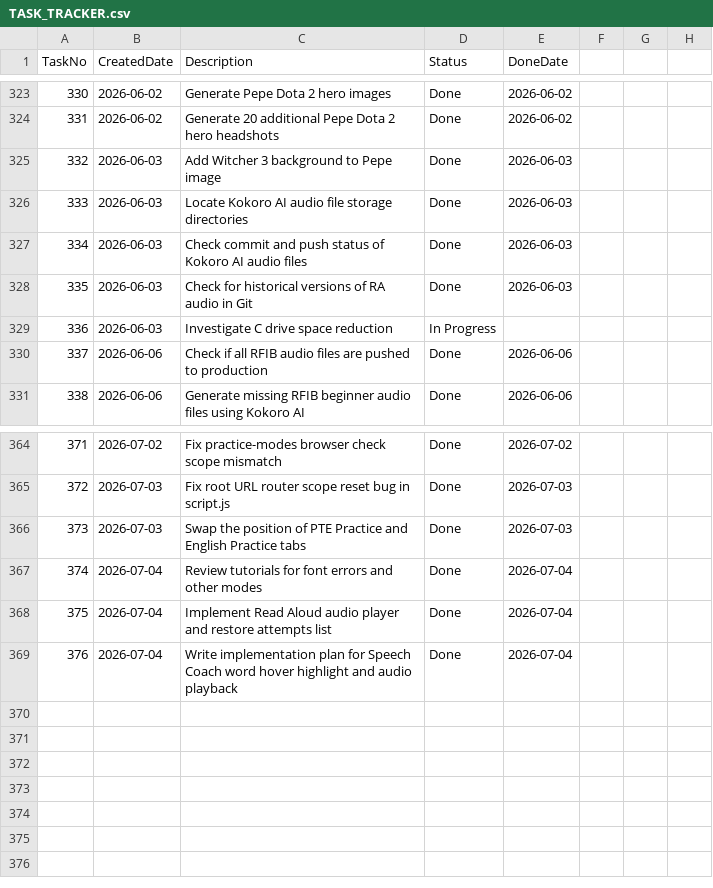
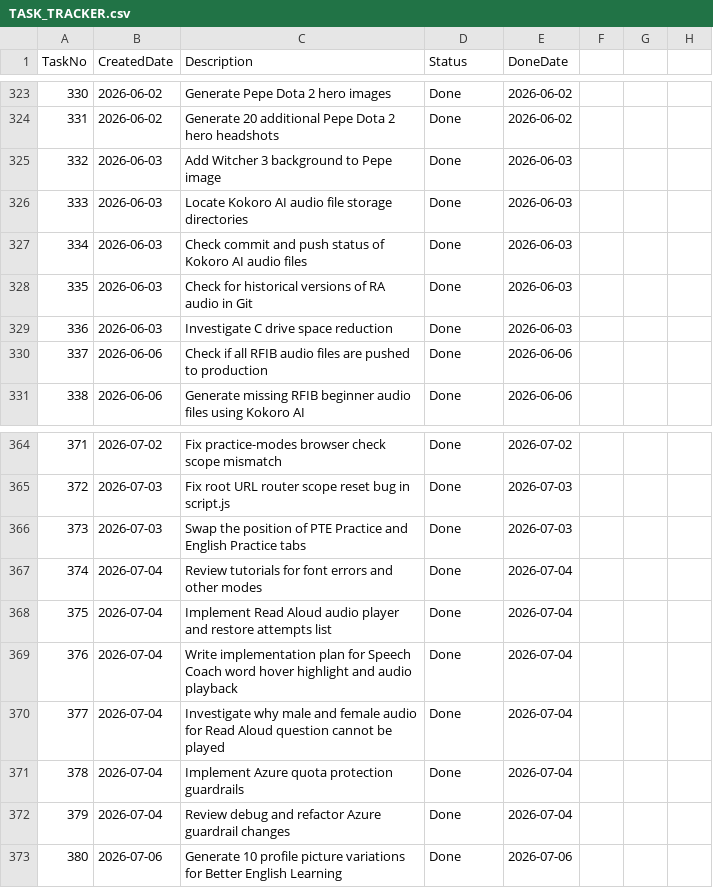
Before and after one commit to huathanhnam95-del/demoproject, a CSV file: TASK_TRACKER.csv, drawn as a sheet; only a part is shown, gaps mark what is left out.

Commit message:
V1.8.20: Generate 30 profile picture variations for Better English Learning

```diff
--- a/TASK_TRACKER.csv
+++ b/TASK_TRACKER.csv
@@ -328,3 +328,3 @@ TaskNo,CreatedDate,Description,Status,DoneDate
 335,2026-06-03,Check for historical versions of RA audio in Git,Done,2026-06-03
-336,2026-06-03,Investigate C drive space reduction,In Progress,
+336,2026-06-03,Investigate C drive space reduction,Done,2026-06-03
 337,2026-06-06,Check if all RFIB audio files are pushed to production,Done,2026-06-06
@@ -369 +369,5 @@ TaskNo,CreatedDate,Description,Status,DoneDate
 376,2026-07-04,Write implementation plan for Speech Coach word hover highlight and audio playback,Done,2026-07-04
+377,2026-07-04,Investigate why male and female audio for Read Aloud question cannot be played,Done,2026-07-04
+378,2026-07-04,Implement Azure quota protection guardrails,Done,2026-07-04
+379,2026-07-04,Review debug and refactor Azure guardrail changes,Done,2026-07-04
+380,2026-07-06,Generate 10 profile picture variations for Better English Learning,Done,2026-07-06
```
Also changed, not shown: 30 other files.
